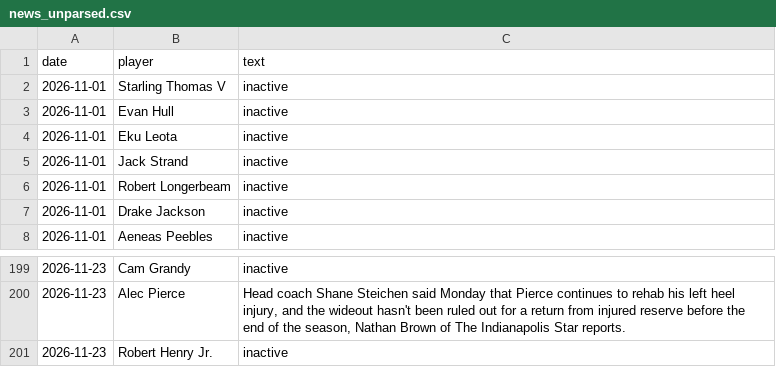
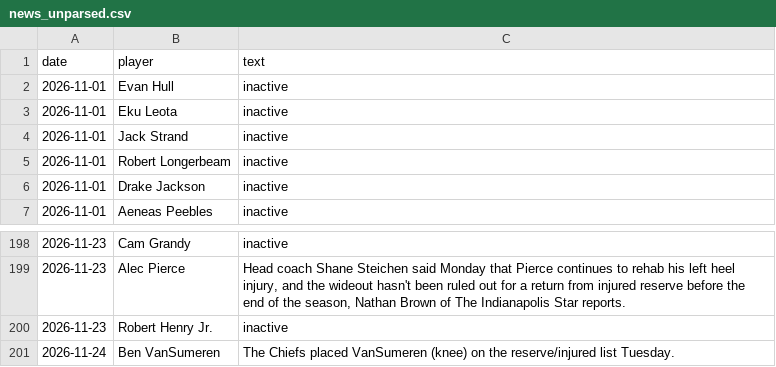
Before and after one commit to brockwilson132/startsit, a CSV file: history/news_unparsed.csv, drawn as a sheet; only a part is shown, gaps mark what is left out; removed rows and columns are numbered as before the commit, all else as after; the diff names each change by its address in the sheet, - before the commit and + after, or states it on an @@ line.

```diff
--- a/history/news_unparsed.csv
+++ b/history/news_unparsed.csv
-row 2: 2026-11-01 | Starling Thomas V | inactive
+row 201: 2026-11-24 | Ben VanSumeren | The Chiefs placed VanSumeren (knee) on the reserve/injured list Tuesday.
```
Also changed, not shown: history/ecr_2026_12.csv, history/ownership.csv.
